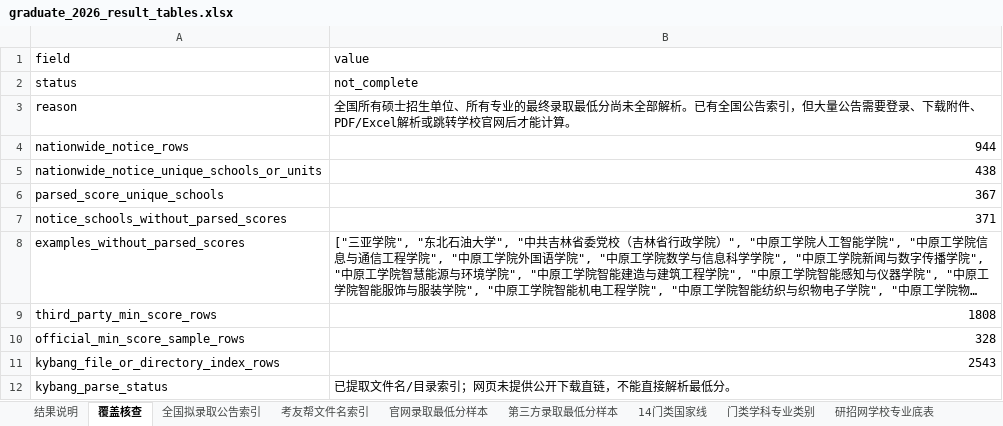
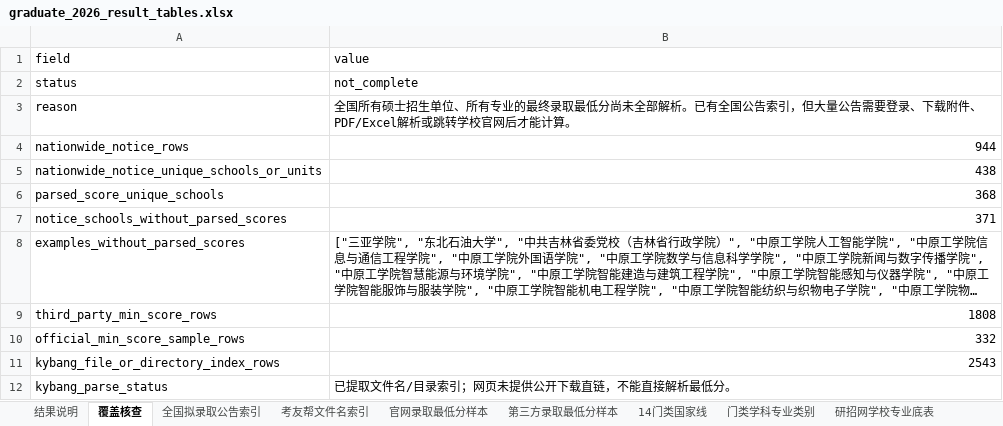
Before and after one commit to jiseigel346-collab/baoyan-heat-map, an Excel workbook: data/graduate_2026/graduate_2026_result_tables.xlsx, sheet 覆盖核查, drawn as a sheet; long unchanged cells end in …; values as stored, in another font and other column widths than the file's, no borders; the diff names each change by its address in the sheet, - before the commit and + after, or states it on an @@ line.

```diff
--- a/data/graduate_2026/graduate_2026_result_tables.xlsx (sheet 覆盖核查)
+++ b/data/graduate_2026/graduate_2026_result_tables.xlsx (sheet 覆盖核查)
-B6: 367
+B6: 368
-B10: 328
+B10: 332
```
Also changed, not shown: sheet 官网录取最低分样本, sheet 结果说明, 7 other files.
